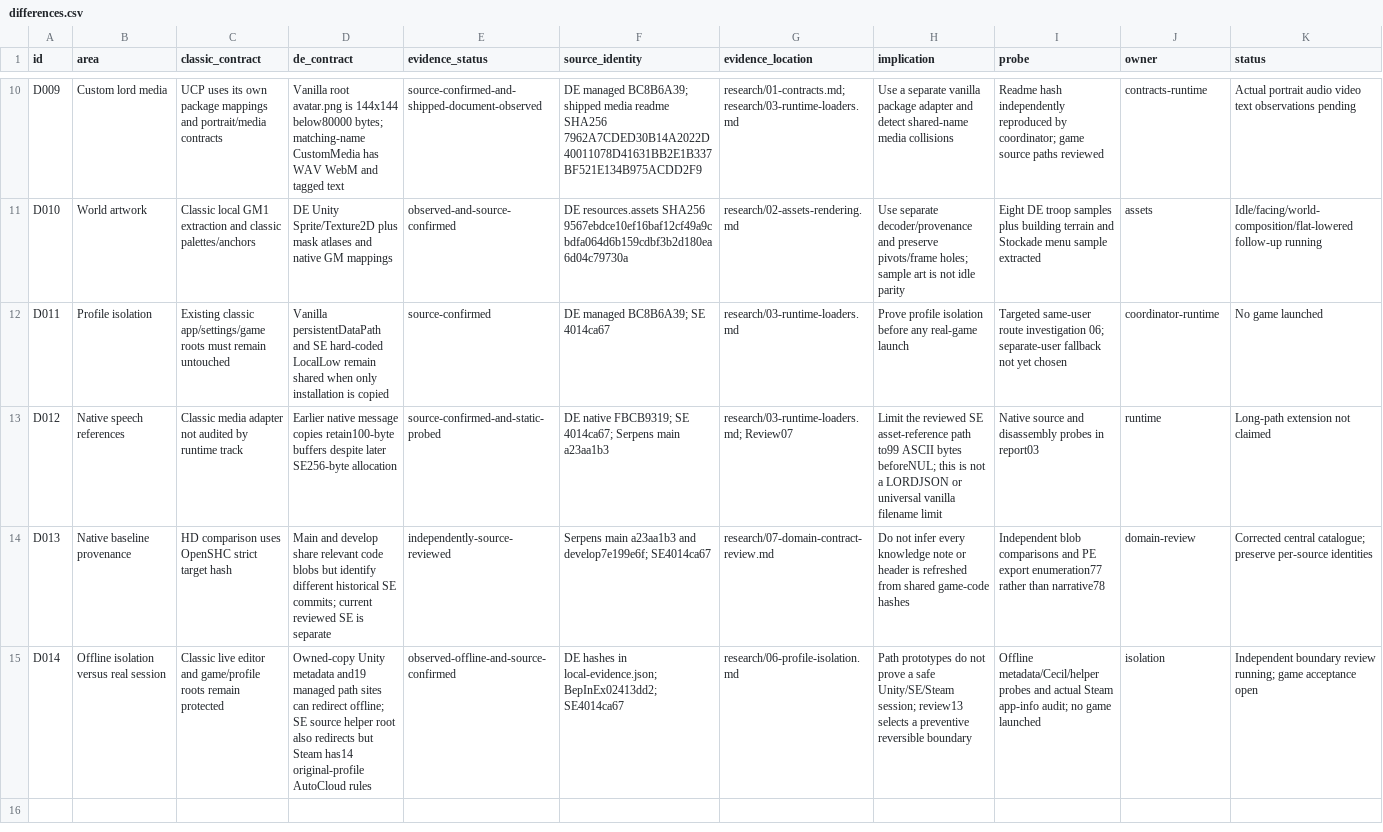
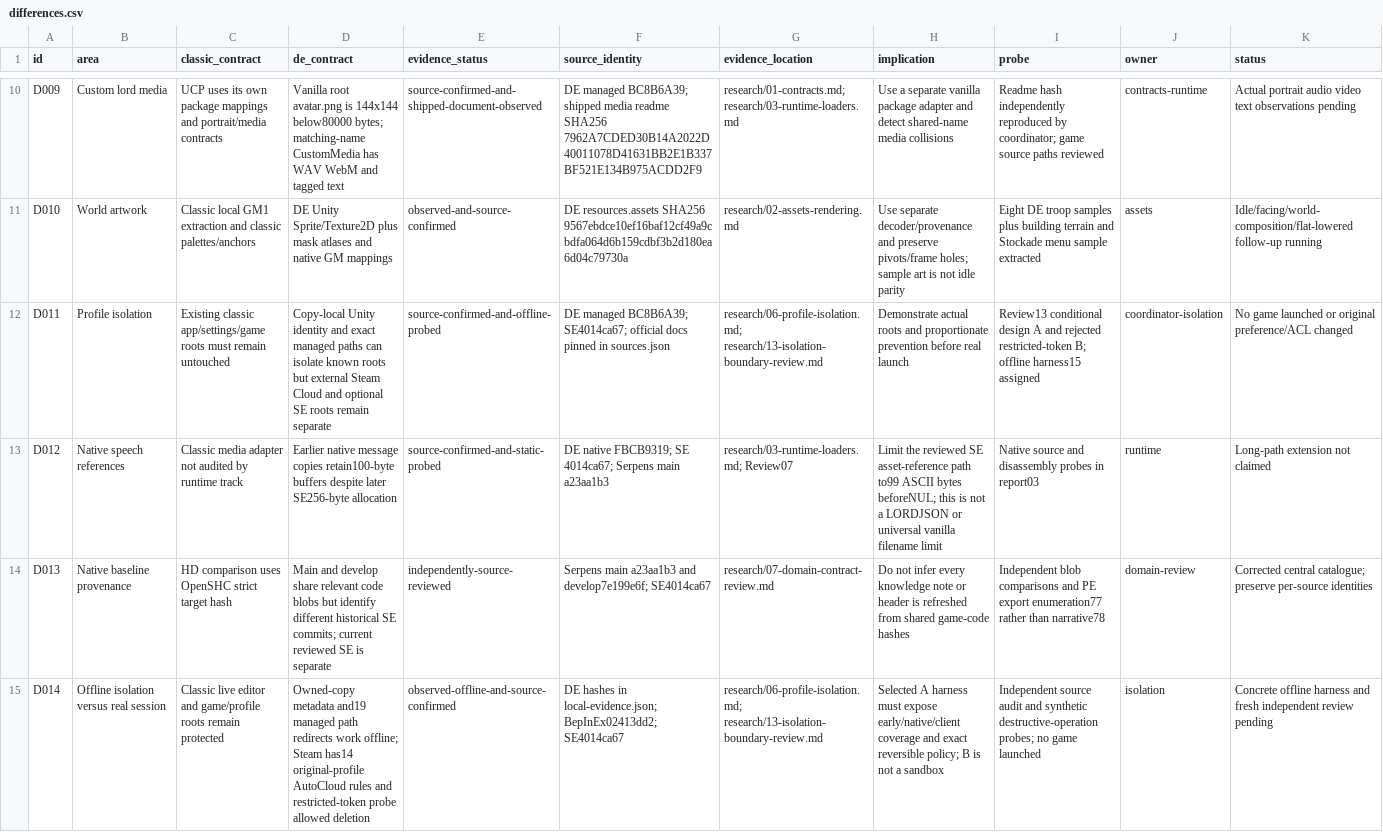
Before and after one commit to Krarilotus/AI-Toolkit, a CSV file: docs/de-mode/differences.csv, drawn as a sheet; only a part is shown, gaps mark what is left out; the diff covers the shown part only; the diff names each change by its address in the sheet, - before the commit and + after, or states it on an @@ line.

Commit message:
Record independent foundation defects and isolation review [skip ci]

```diff
--- a/docs/de-mode/differences.csv
+++ b/docs/de-mode/differences.csv
-D12 (de_contract): Vanilla persistentDataPath and SE hard-coded LocalLow remain shared when only installation is copied
+D12 (de_contract): Copy-local Unity identity and exact managed paths can isolate known roots but external Steam Cloud and optional SE roots remain separate
-E12 (evidence_status): source-confirmed
+E12 (evidence_status): source-confirmed-and-offline-probed
-F12 (source_identity): …managed BC8B6A39; SE 4014ca67
+F12 (source_identity): …managed BC8B6A39; SE4014ca67; official docs pinned in sources.json
-G12 (evidence_location): research/03-runtime-loaders.md
+G12 (evidence_location): research/06-profile-isolation.md; research/13-isolation-boundary-review.md
-H12 (implication): Prove profile isolation before any real-game launch
+H12 (implication): Demonstrate actual roots and proportionate prevention before real launch
-I12 (probe): Targeted same-user route investigation 06; separate-user fallback not yet chosen
+I12 (probe): Review13 conditional design A and rejected restricted-token B; offline harness15 assigned
-J12 (owner): coordinator-runtime
+J12 (owner): coordinator-isolation
-K12 (status): No game launched
+K12 (status): No game launched or original preference/ACL changed
-D15 (de_contract): Owned-copy Unity metadata and19 managed path sites can redirect offline; SE source helper root also redirects but Steam has14 original-profile AutoCloud rules
+D15 (de_contract): Owned-copy metadata and19 managed path redirects work offline; Steam has14 original-profile AutoCloud rules and restricted-token probe allowed deletion
-G15 (evidence_location): research/06-profile-isolation.md
+G15 (evidence_location): research/06-profile-isolation.md; research/13-isolation-boundary-review.md
-H15 (implication): Path prototypes do not prove a safe Unity/SE/Steam session; review13 selects a preventive reversible boundary
+H15 (implication): Selected A harness must expose early/native/client coverage and exact reversible policy; B is not a sandbox
-I15 (probe): Offline metadata/Cecil/helper probes and actual Steam app-info audit; no game…
+I15 (probe): Independent source audit and synthetic destructive-operation probes; no game…
-K15 (status): Independent boundary review running; game acceptance open
+K15 (status): Concrete offline harness and fresh independent review pending
```
Also changed, not shown: 3 added rows elsewhere in this file, docs/de-mode/acceptance.csv, 8 other files.
